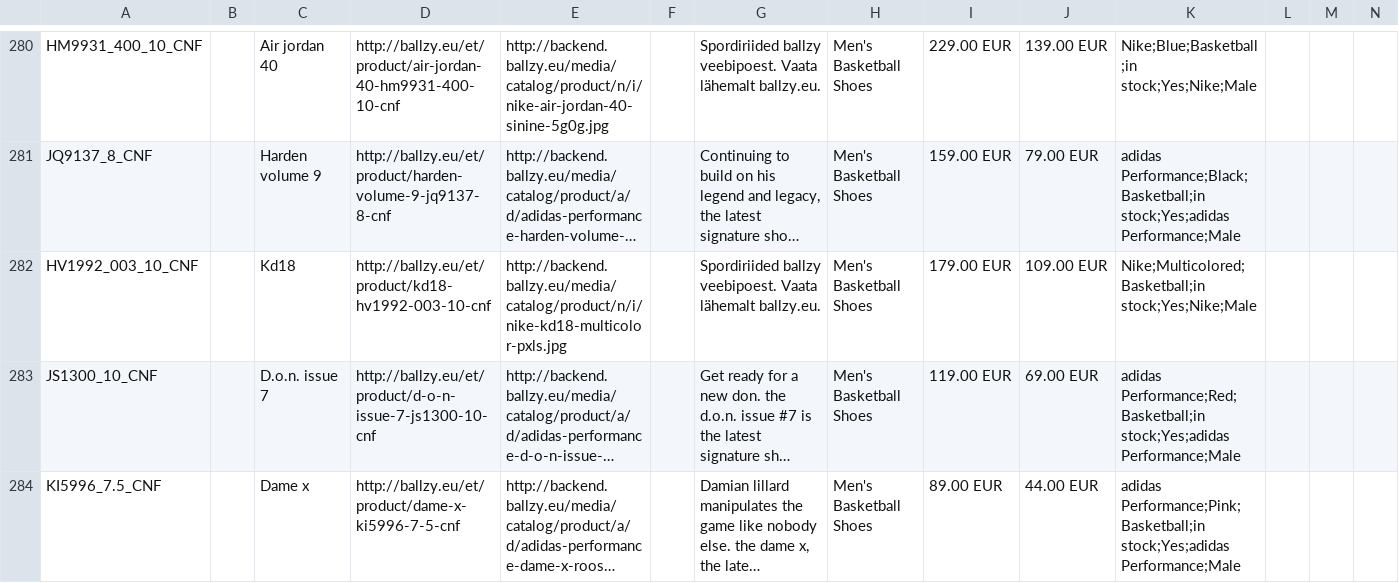
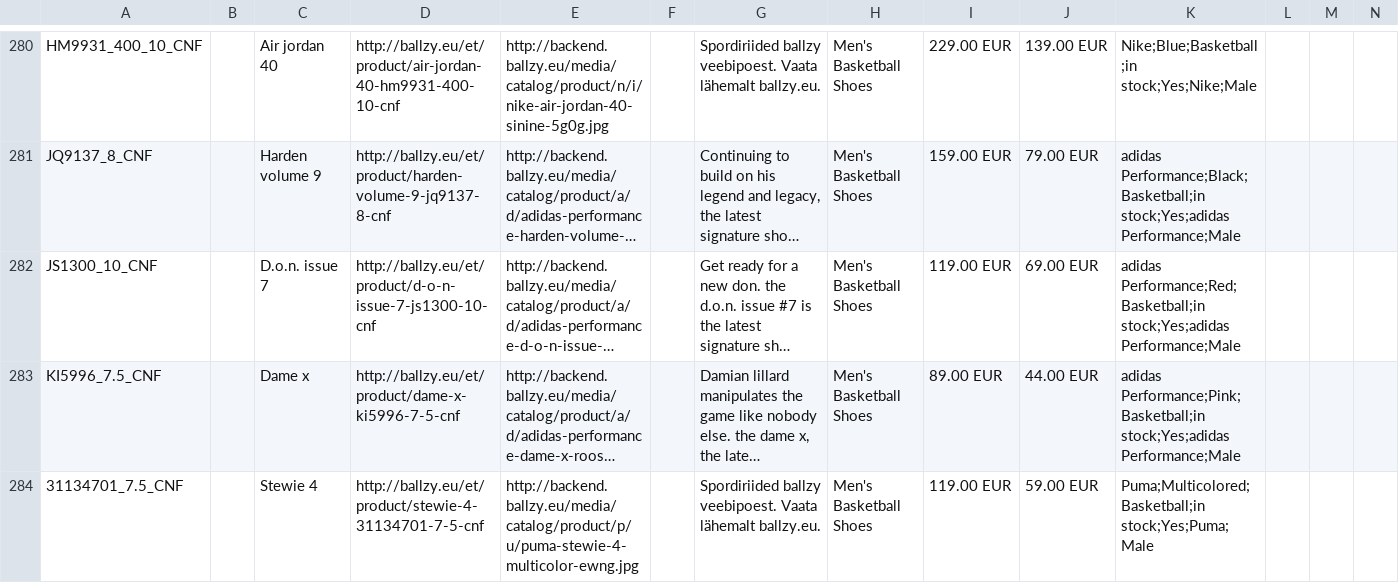
Before and after one commit to tanelneemoja/cropink_to_google, a CSV file: google_ads_feed_basketball.csv, drawn as a sheet; only a part is shown, gaps mark what is left out; the shorter side is filled out with more unchanged rows; long unchanged cells end in …; rows hold the shown columns only; the diff names each change by its address in the sheet, - before the commit and + after, or states it on an @@ line.

```diff
--- a/google_ads_feed_basketball.csv
+++ b/google_ads_feed_basketball.csv
-row 282: HV1992_003_10_CNF |  | Kd18 | http://ballzy.eu/et/product/kd18-hv1992-003-10-cnf | http://backend.ballzy.eu/media/catalog/product/n/i/nike-kd18-multicolor-pxls.jpg |  | Spordiriided ballzy veebipoest. Vaata lähemalt ballzy.eu. | Men's Basketball Shoes | 179.00 EUR | 109.00 EUR | Nike;Multicolored;Basketball;in stock;Yes;Nike;Male
```
Also changed, not shown: chatgpt_ads_feed_basketball.csv, openai_diag_basketball_full.csv, 14 other files.
